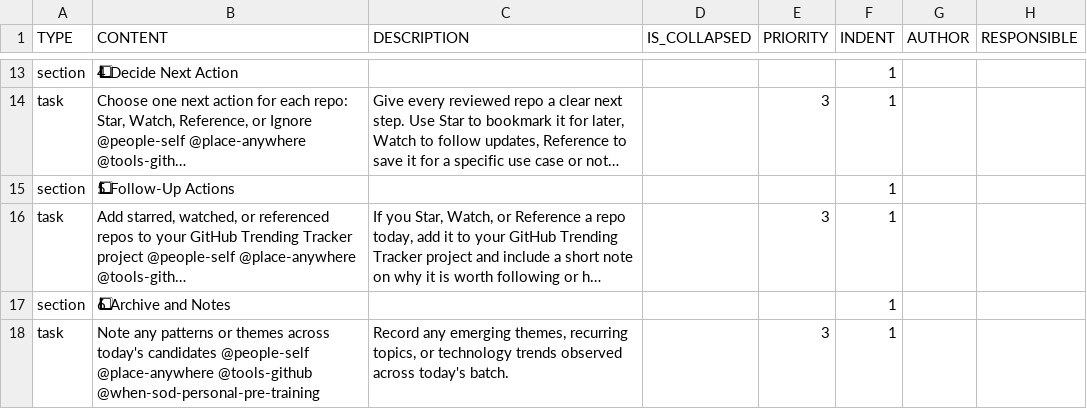
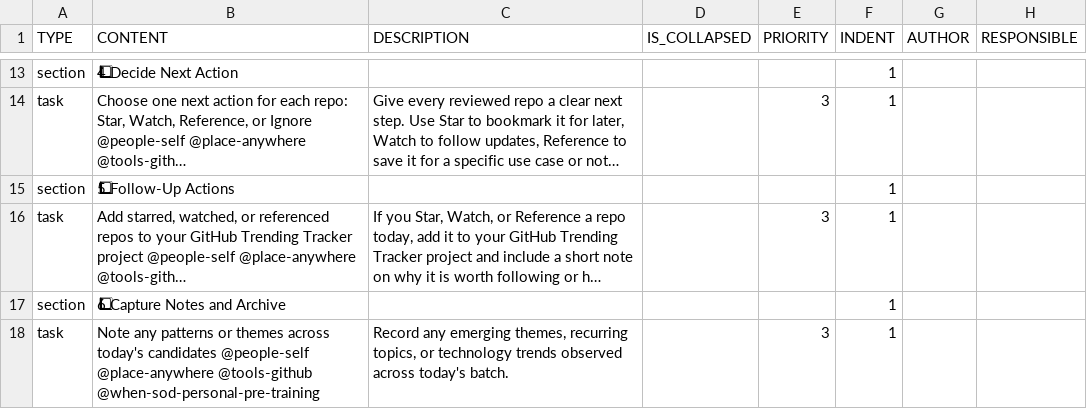
Before and after one commit to colin-gourlay/todoist-playbook, a CSV file: csv-templates/github/github-trending-repositories-daily-review/template.csv, drawn as a sheet; only a part is shown, gaps mark what is left out; long unchanged cells end in …; the diff names each change by its address in the sheet, - before the commit and + after, or states it on an @@ line.

Commit message:
fix: improve archive section wording (#662)

```diff
--- a/csv-templates/github/github-trending-repositories-daily-review/template.csv
+++ b/csv-templates/github/github-trending-repositories-daily-review/template.csv
-B17 (CONTENT): 6⃣ Archive and Notes
+B17 (CONTENT): 6⃣ Capture Notes and Archive
```
